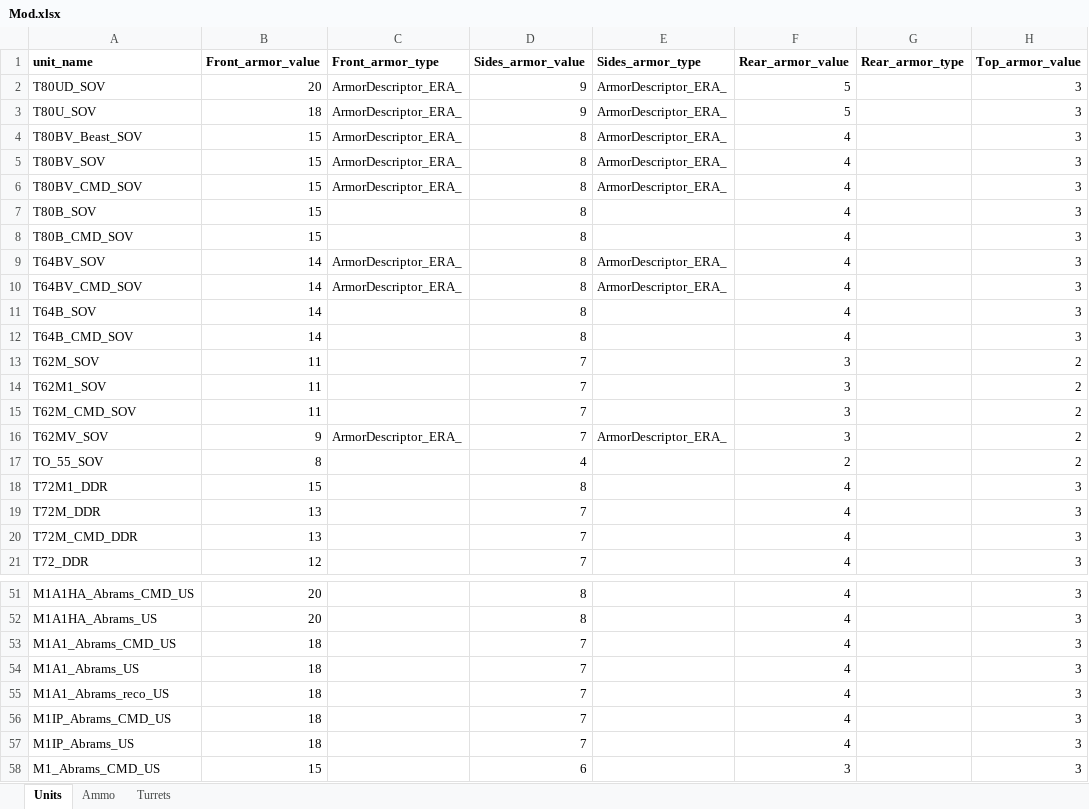
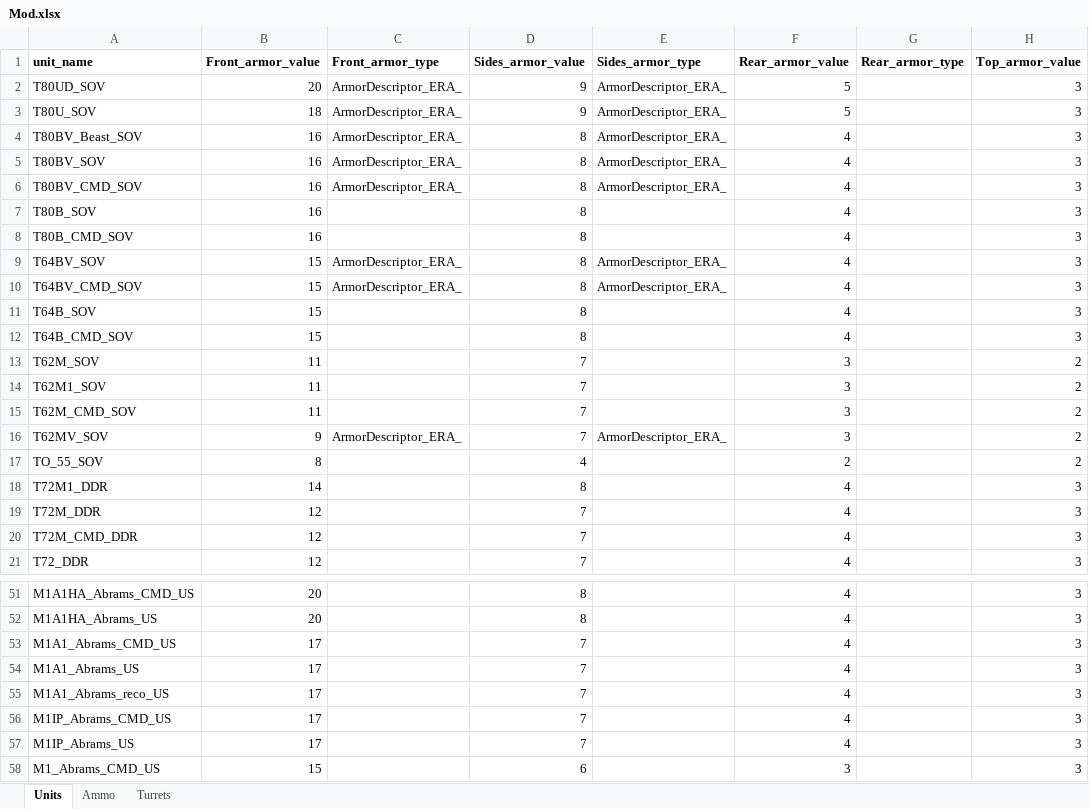
Before and after one commit to Jonitr0/WarnoModEditor, an Excel workbook: resources/scripts/Mod.xlsx, sheet Units, drawn as a sheet; only a part is shown, gaps mark what is left out; values as stored, in another font and other column widths than the file's, no borders; the diff names each change by its address in the sheet, - before the commit and + after, or states it on an @@ line.

Commit message:
list parsing

```diff
--- a/resources/scripts/Mod.xlsx (sheet Units)
+++ b/resources/scripts/Mod.xlsx (sheet Units)
-B4:B8 (Front_armor_value): 15
+B4:B8 (Front_armor_value): 16
-B9:B12 (Front_armor_value): 14
+B9:B12 (Front_armor_value): 15
-B18 (Front_armor_value): 15
+B18 (Front_armor_value): 14
-B19:B20 (Front_armor_value): 13
+B19:B20 (Front_armor_value): 12
-B53:B57 (Front_armor_value): 18
+B53:B57 (Front_armor_value): 17
```
Also changed, not shown: 1 other file.
